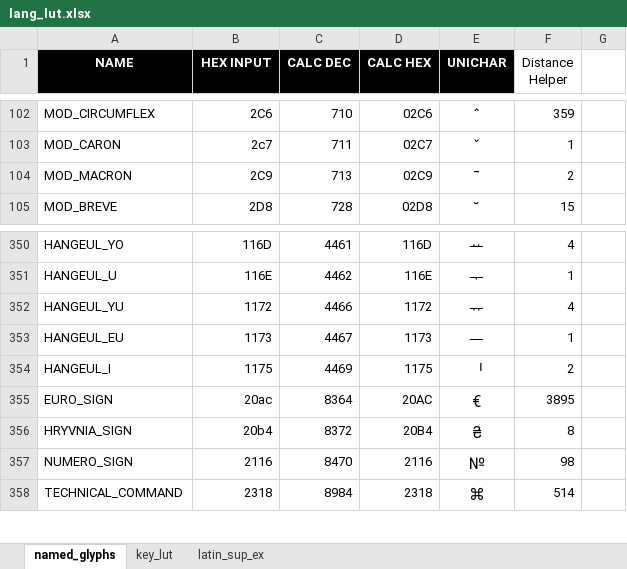
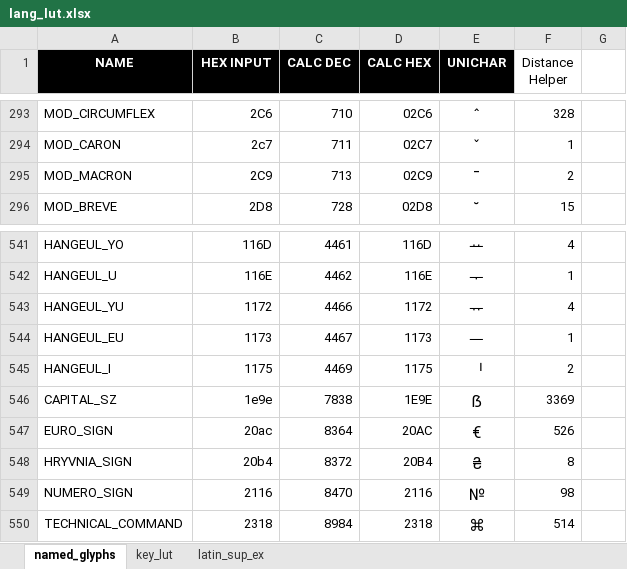
Before and after one commit to thpoll83/qmk_firmware, an Excel workbook: keyboards/handwired/polykybd/split72/keymaps/default/lang/lang_lut.xlsx, sheet named_glyphs, drawn as a sheet; only a part is shown, gaps mark what is left out; values as stored, in another font and other column widths than the file's, no borders; addresses are those after the commit; the diff covers the shown part only; the diff names each change by its address in the sheet, - before the commit and + after, or states it on an @@ line.

```diff
--- a/keyboards/handwired/polykybd/split72/keymaps/default/lang/lang_lut.xlsx (sheet named_glyphs)
+++ b/keyboards/handwired/polykybd/split72/keymaps/default/lang/lang_lut.xlsx (sheet named_glyphs)
-F293 (Distance Helper): 359
+F293 (Distance Helper): 328
+row 546: CAPITAL_SZ | 1e9e | 7838 | 1E9E | ẞ | 3369
-F547 (Distance Helper): 3895
+F547 (Distance Helper): 526
```
Also changed, not shown: 27 added rows, 1 removed row and 190 moved rows elsewhere in this sheet, sheet key_lut, formulas that keep their value, 28 other files.
